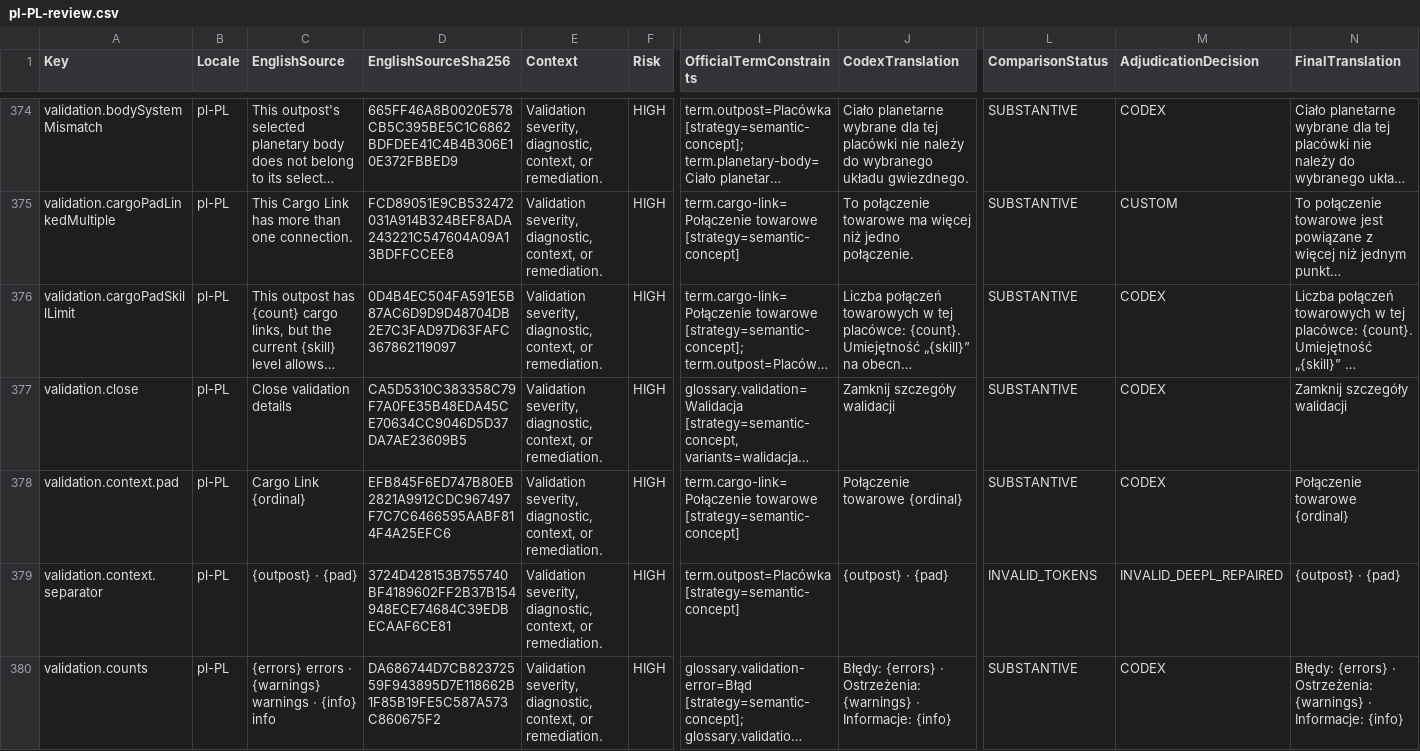
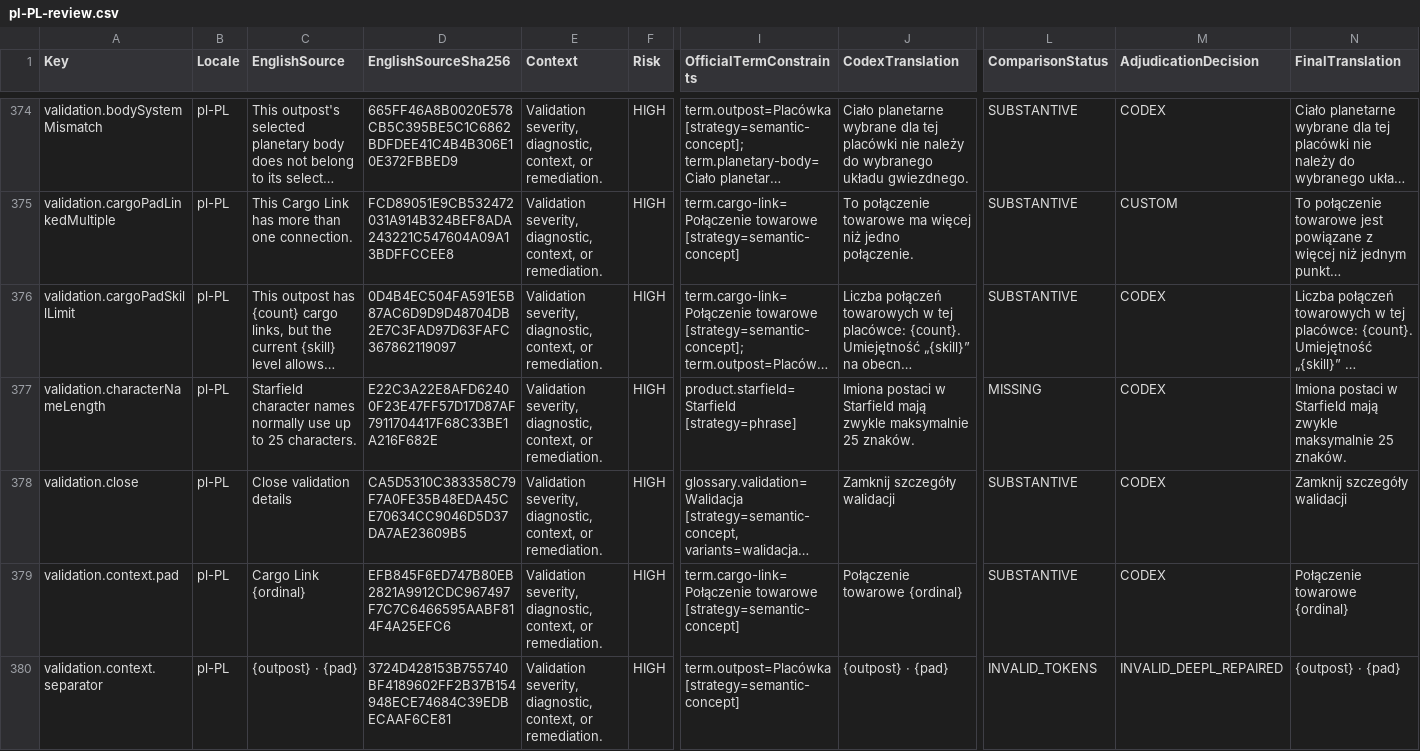
Before and after one commit to gooberpede/starfield-outpost-network, a CSV file: docs/localization/pl-PL-review.csv, drawn as a sheet; only a part is shown, gaps mark what is left out; the shorter side is filled out with more unchanged rows; long unchanged cells end in …; rows hold the shown columns only; the diff names each change by its address in the sheet, - before the commit and + after, or states it on an @@ line.

```diff
--- a/docs/localization/pl-PL-review.csv
+++ b/docs/localization/pl-PL-review.csv
+row 377: validation.characterNameLength | pl-PL | Starfield character names normally use up to 25 characters. | E22C3A22E8AFD62400F23E47FF57D17D87AF7911704417F68C33BE1A216F682E | Validation severity, diagnostic, context, or remediation. | HIGH | product.starfield=Starfield [strategy=phrase] | Imiona postaci w Starfield mają zwykle maksymalnie 25 znaków. | MISSING | CODEX | Imiona postaci w Starfield mają zwykle maksymalnie 25 znaków.
```
Also changed, not shown: docs/localization/es-ES-review.csv, docs/localization/fr-FR-review.csv, 34 other files.
